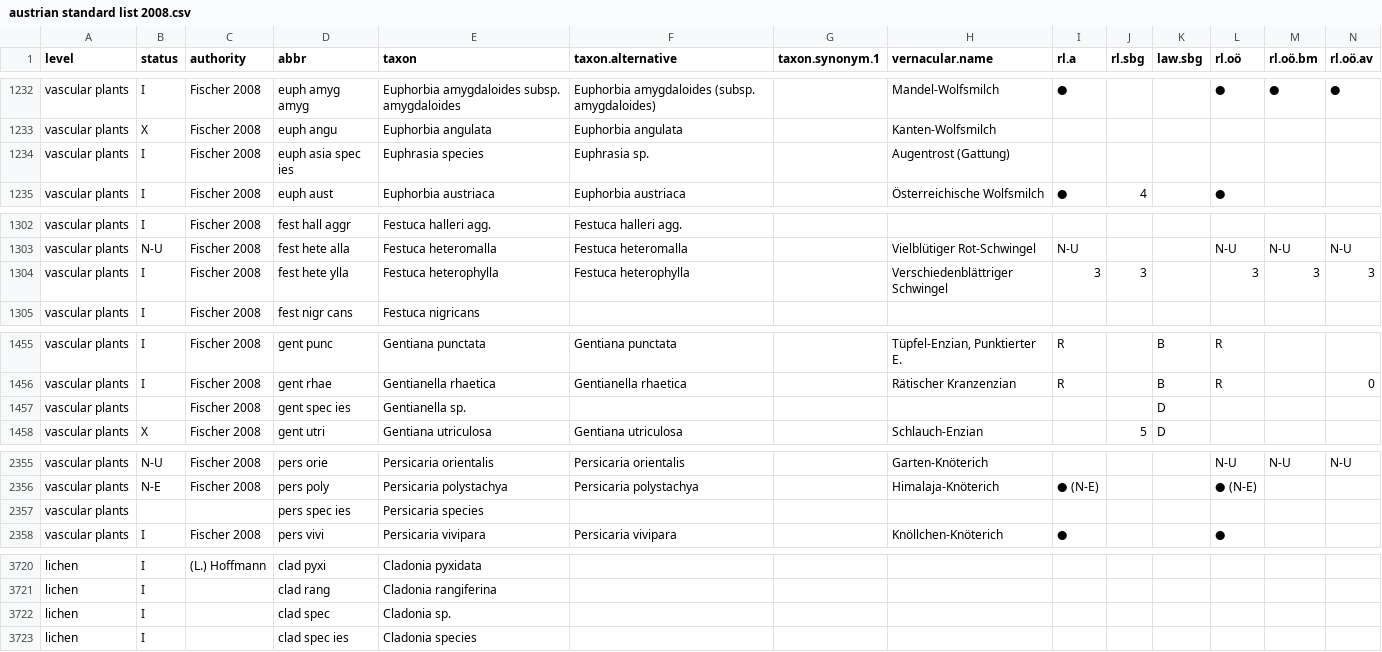
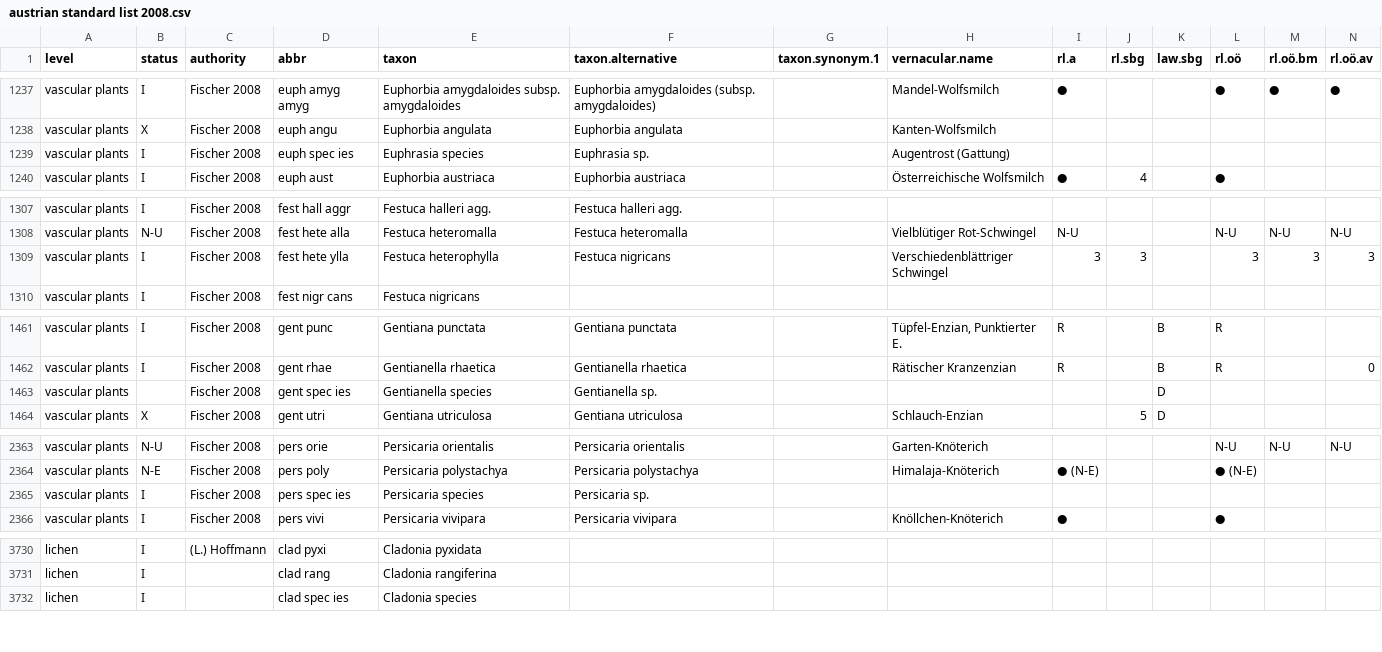
Before and after one commit to kardinal-eros/vegsoup-standards, a CSV file: austrian standard list 2008/austrian standard list 2008.csv, drawn as a sheet; only a part is shown, gaps mark what is left out; removed rows and columns are numbered as before the commit, all else as after; rows hold the shown columns only; the diff covers the shown part only; the diff names each change by its address in the sheet, - before the commit and + after, or states it on an @@ line.

```diff
--- a/austrian standard list 2008/austrian standard list 2008.csv
+++ b/austrian standard list 2008/austrian standard list 2008.csv
-D1239 (abbr): euph asia spec ies
+D1239 (abbr): euph spec ies
-F1309 (taxon.alternative): Festuca heterophylla
+F1309 (taxon.alternative): Festuca nigricans
-E1463 (taxon): Gentianella sp.
+E1463 (taxon): Gentianella species
-F1463 (taxon.alternative): (empty)
+F1463 (taxon.alternative): Gentianella sp.
-B2365 (status): (empty)
+B2365 (status): I
-C2365 (authority): (empty)
+C2365 (authority): Fischer 2008
-F2365 (taxon.alternative): (empty)
+F2365 (taxon.alternative): Persicaria sp.
-row 3722: lichen | I |  | clad spec | Cladonia sp.
```
Also changed, not shown: 18 added rows and 2 edited cells elsewhere in this file.
